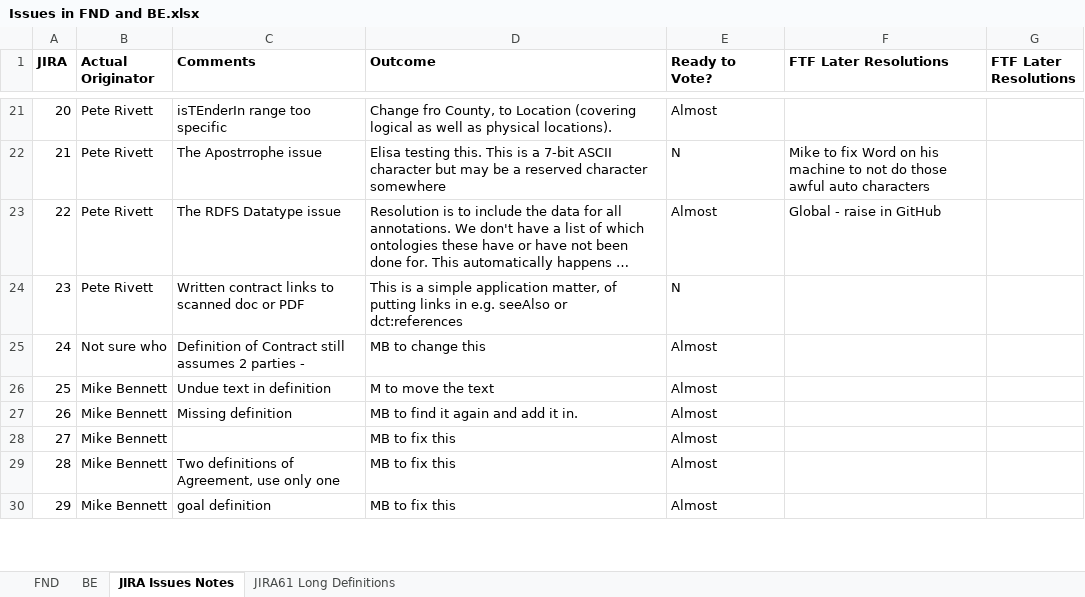
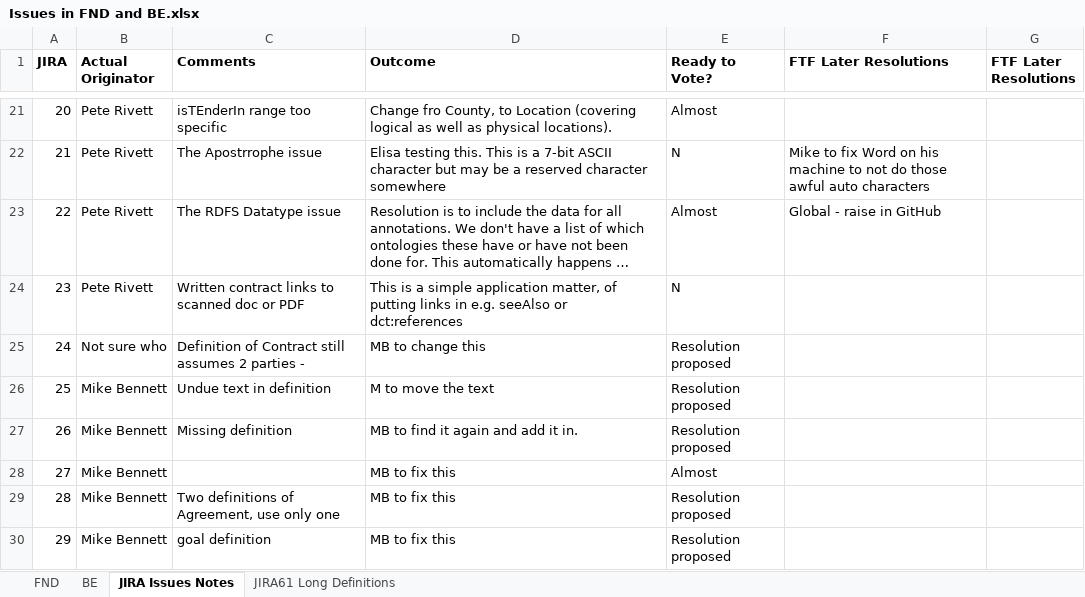
Before and after one commit to edmcouncil/fibo, an Excel workbook: Change Control Spreadsheets/Issues in FND and BE.xlsx, sheet JIRA Issues Notes, drawn as a sheet; only a part is shown, gaps mark what is left out; long unchanged cells end in …; values as stored, in another font and other column widths than the file's, no borders; the diff covers the shown part only; the diff names each change by its address in the sheet, - before the commit and + after, or states it on an @@ line.

Commit message:
Updated the preadsheet Issues in FND and BE with status of definition issues; added new spreadsheet DefinitionIssuesResolutions detailing the proposed resolutions both as document edits to the specification and as model changes to the source models.

```diff
--- a/Change Control Spreadsheets/Issues in FND and BE.xlsx (sheet JIRA Issues Notes)
+++ b/Change Control Spreadsheets/Issues in FND and BE.xlsx (sheet JIRA Issues Notes)
-E25:E27 (Ready to Vote?): Almost
+E25:E27 (Ready to Vote?): Resolution proposed
-E29:E30 (Ready to Vote?): Almost
+E29:E30 (Ready to Vote?): Resolution proposed
```
Also changed, not shown: 9 edited cells elsewhere in this sheet, 1 other file.
